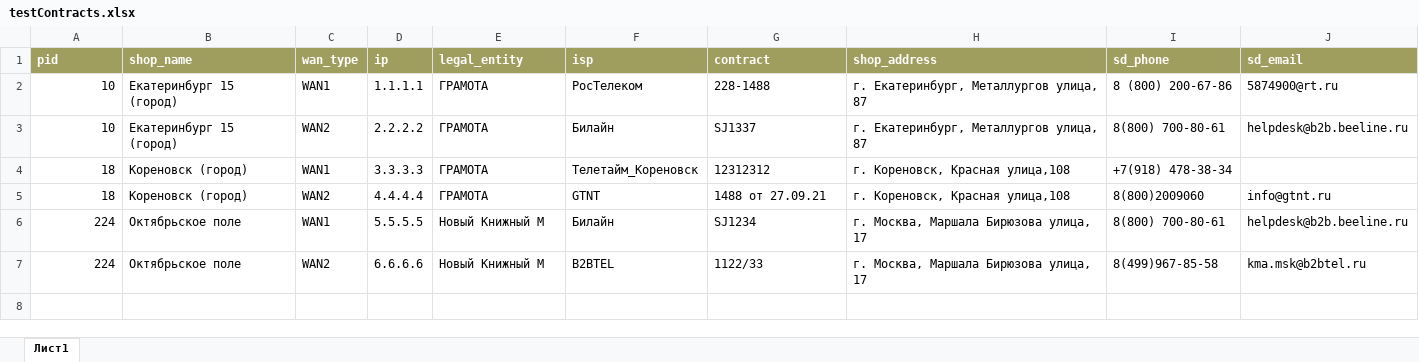
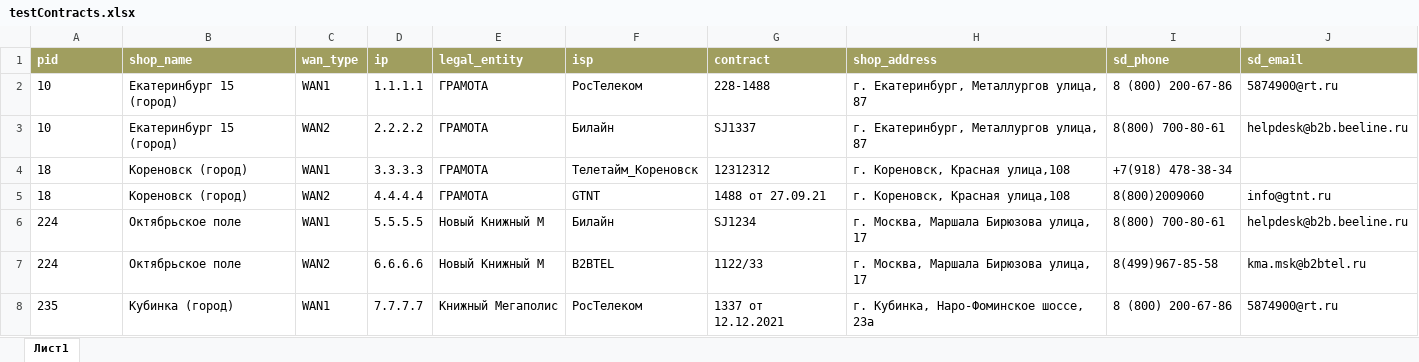
Before and after one commit to DorofD/ISPinfo, an Excel workbook: testContracts.xlsx, sheet Лист1, drawn as a sheet; values as stored, in another font and other column widths than the file's, no borders; the diff names each change by its address in the sheet, - before the commit and + after, or states it on an @@ line.

```diff
--- a/testContracts.xlsx (sheet Лист1)
+++ b/testContracts.xlsx (sheet Лист1)
-A2:A7 alignment: right
+A2:A7 alignment: left
+row 8: 235 | Кубинка (город) | WAN1 | 7.7.7.7 | Книжный Мегаполис | РосТелеком | 1337 от 12.12.2021 | г. Кубинка, Наро-Фоминское шоссе, 23а | 8 (800) 200-67-86 | 5874900@rt.ru
```
Also changed, not shown: 5 other files.
